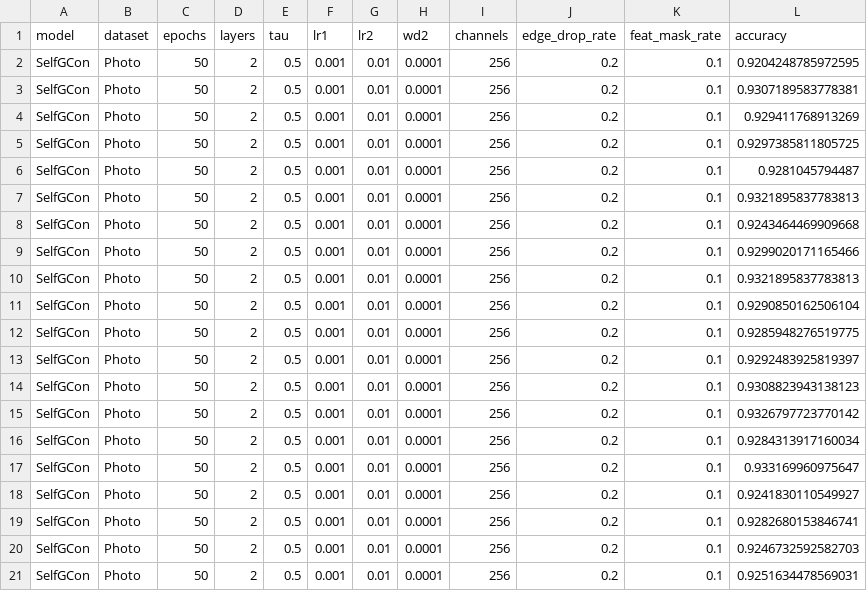
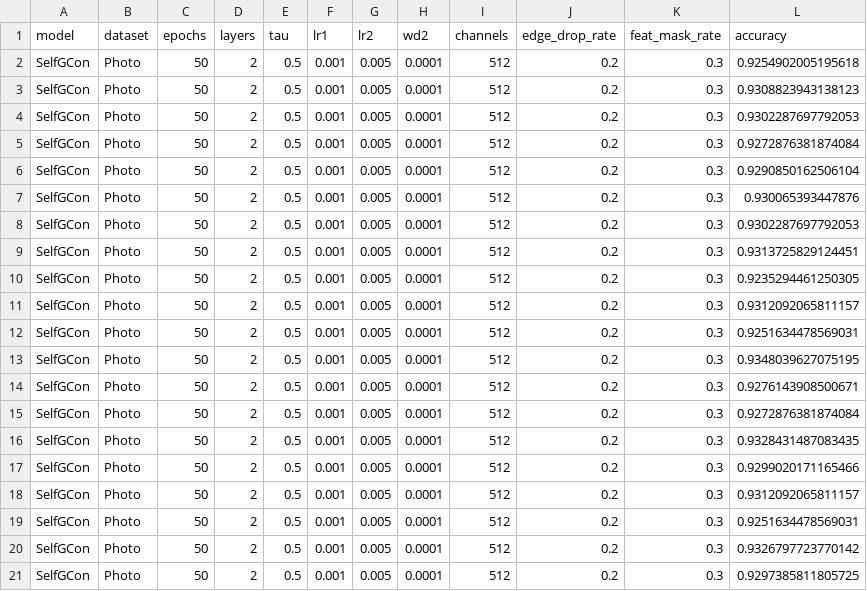
Before and after one commit to IlgeeHong/CLNR-working, a CSV file: Ours/results/Final_accuracy_SelfGCon_Photo.csv, drawn as a sheet.

```diff
--- a/Ours/results/Final_accuracy_SelfGCon_Photo.csv
+++ b/Ours/results/Final_accuracy_SelfGCon_Photo.csv
@@ -1,21 +1,21 @@
 model,dataset,epochs,layers,tau,lr1,lr2,wd2,channels,edge_drop_rate,feat_mask_rate,accuracy
-SelfGCon,Photo,50,2,0.5,0.001,0.01,0.0001,256,0.2,0.1,0.9204248785972595
-SelfGCon,Photo,50,2,0.5,0.001,0.01,0.0001,256,0.2,0.1,0.9307189583778381
-SelfGCon,Photo,50,2,0.5,0.001,0.01,0.0001,256,0.2,0.1,0.929411768913269
-SelfGCon,Photo,50,2,0.5,0.001,0.01,0.0001,256,0.2,0.1,0.9297385811805725
-SelfGCon,Photo,50,2,0.5,0.001,0.01,0.0001,256,0.2,0.1,0.9281045794487
-SelfGCon,Photo,50,2,0.5,0.001,0.01,0.0001,256,0.2,0.1,0.9321895837783813
-SelfGCon,Photo,50,2,0.5,0.001,0.01,0.0001,256,0.2,0.1,0.9243464469909668
-SelfGCon,Photo,50,2,0.5,0.001,0.01,0.0001,256,0.2,0.1,0.9299020171165466
-SelfGCon,Photo,50,2,0.5,0.001,0.01,0.0001,256,0.2,0.1,0.9321895837783813
-SelfGCon,Photo,50,2,0.5,0.001,0.01,0.0001,256,0.2,0.1,0.9290850162506104
-SelfGCon,Photo,50,2,0.5,0.001,0.01,0.0001,256,0.2,0.1,0.9285948276519775
-SelfGCon,Photo,50,2,0.5,0.001,0.01,0.0001,256,0.2,0.1,0.9292483925819397
-SelfGCon,Photo,50,2,0.5,0.001,0.01,0.0001,256,0.2,0.1,0.9308823943138123
-SelfGCon,Photo,50,2,0.5,0.001,0.01,0.0001,256,0.2,0.1,0.9326797723770142
-SelfGCon,Photo,50,2,0.5,0.001,0.01,0.0001,256,0.2,0.1,0.9284313917160034
-SelfGCon,Photo,50,2,0.5,0.001,0.01,0.0001,256,0.2,0.1,0.933169960975647
-SelfGCon,Photo,50,2,0.5,0.001,0.01,0.0001,256,0.2,0.1,0.9241830110549927
-SelfGCon,Photo,50,2,0.5,0.001,0.01,0.0001,256,0.2,0.1,0.9282680153846741
-SelfGCon,Photo,50,2,0.5,0.001,0.01,0.0001,256,0.2,0.1,0.9246732592582703
-SelfGCon,Photo,50,2,0.5,0.001,0.01,0.0001,256,0.2,0.1,0.9251634478569031
+SelfGCon,Photo,50,2,0.5,0.001,0.005,0.0001,512,0.2,0.3,0.9254902005195618
+SelfGCon,Photo,50,2,0.5,0.001,0.005,0.0001,512,0.2,0.3,0.9308823943138123
+SelfGCon,Photo,50,2,0.5,0.001,0.005,0.0001,512,0.2,0.3,0.9302287697792053
+SelfGCon,Photo,50,2,0.5,0.001,0.005,0.0001,512,0.2,0.3,0.9272876381874084
+SelfGCon,Photo,50,2,0.5,0.001,0.005,0.0001,512,0.2,0.3,0.9290850162506104
+SelfGCon,Photo,50,2,0.5,0.001,0.005,0.0001,512,0.2,0.3,0.930065393447876
+SelfGCon,Photo,50,2,0.5,0.001,0.005,0.0001,512,0.2,0.3,0.9302287697792053
+SelfGCon,Photo,50,2,0.5,0.001,0.005,0.0001,512,0.2,0.3,0.9313725829124451
+SelfGCon,Photo,50,2,0.5,0.001,0.005,0.0001,512,0.2,0.3,0.9235294461250305
+SelfGCon,Photo,50,2,0.5,0.001,0.005,0.0001,512,0.2,0.3,0.9312092065811157
+SelfGCon,Photo,50,2,0.5,0.001,0.005,0.0001,512,0.2,0.3,0.9251634478569031
+SelfGCon,Photo,50,2,0.5,0.001,0.005,0.0001,512,0.2,0.3,0.9348039627075195
+SelfGCon,Photo,50,2,0.5,0.001,0.005,0.0001,512,0.2,0.3,0.9276143908500671
+SelfGCon,Photo,50,2,0.5,0.001,0.005,0.0001,512,0.2,0.3,0.9272876381874084
+SelfGCon,Photo,50,2,0.5,0.001,0.005,0.0001,512,0.2,0.3,0.9328431487083435
+SelfGCon,Photo,50,2,0.5,0.001,0.005,0.0001,512,0.2,0.3,0.9299020171165466
+SelfGCon,Photo,50,2,0.5,0.001,0.005,0.0001,512,0.2,0.3,0.9312092065811157
+SelfGCon,Photo,50,2,0.5,0.001,0.005,0.0001,512,0.2,0.3,0.9251634478569031
+SelfGCon,Photo,50,2,0.5,0.001,0.005,0.0001,512,0.2,0.3,0.9326797723770142
+SelfGCon,Photo,50,2,0.5,0.001,0.005,0.0001,512,0.2,0.3,0.9297385811805725
```
